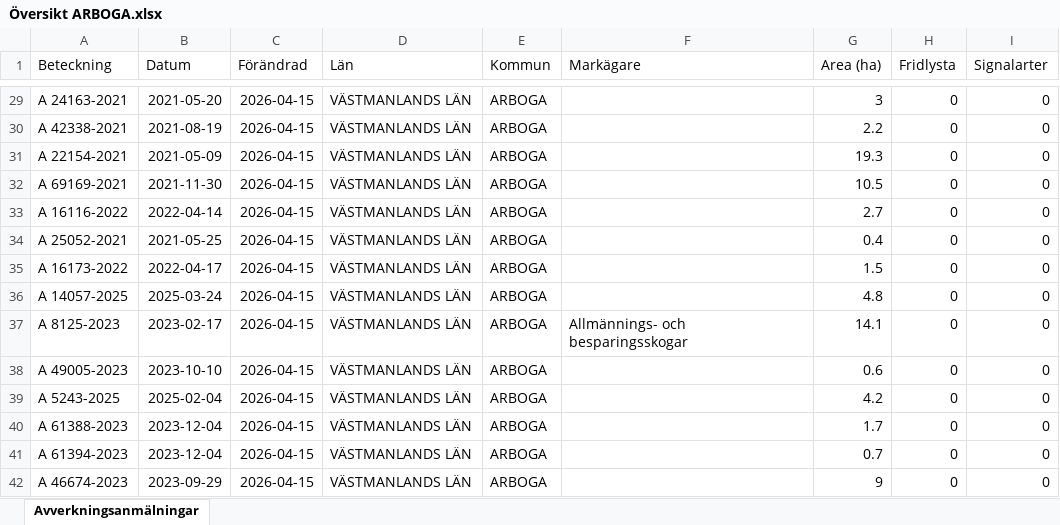
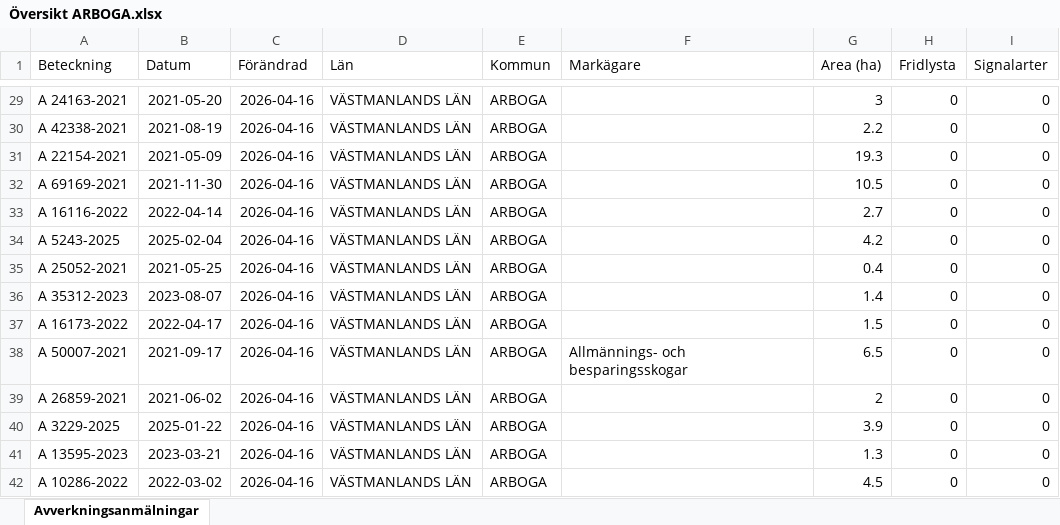
Before and after one commit to klasma/Logging_1984, an Excel workbook: Översikt ARBOGA.xlsx, sheet Avverkningsanmälningar, drawn as a sheet; only a part is shown, gaps mark what is left out; values as stored, in another font and other column widths than the file's, no borders; the diff covers the shown part only; the diff names each change by its address in the sheet, - before the commit and + after, or states it on an @@ line.

```diff
--- a/Översikt ARBOGA.xlsx (sheet Avverkningsanmälningar)
+++ b/Översikt ARBOGA.xlsx (sheet Avverkningsanmälningar)
-C29:C42 (Förändrad): 2026-04-15
+C29:C42 (Förändrad): 2026-04-16
-A34 (Beteckning): A 25052-2021
+A34 (Beteckning): A 5243-2025
-B34 (Datum): 2021-05-25
+B34 (Datum): 2025-02-04
-G34 (Area (ha)): 0.4
+G34 (Area (ha)): 4.2
-A35 (Beteckning): A 16173-2022
+A35 (Beteckning): A 25052-2021
-B35 (Datum): 2022-04-17
+B35 (Datum): 2021-05-25
-G35 (Area (ha)): 1.5
+G35 (Area (ha)): 0.4
-A36 (Beteckning): A 14057-2025
+A36 (Beteckning): A 35312-2023
-B36 (Datum): 2025-03-24
+B36 (Datum): 2023-08-07
-G36 (Area (ha)): 4.8
+G36 (Area (ha)): 1.4
-A37 (Beteckning): A 8125-2023
+A37 (Beteckning): A 16173-2022
-B37 (Datum): 2023-02-17
+B37 (Datum): 2022-04-17
-F37 (Markägare): Allmännings- och besparingsskogar
+F37 (Markägare): (empty)
-G37 (Area (ha)): 14.1
+G37 (Area (ha)): 1.5
-A38 (Beteckning): A 49005-2023
+A38 (Beteckning): A 50007-2021
-B38 (Datum): 2023-10-10
+B38 (Datum): 2021-09-17
-F38 (Markägare): (empty)
+F38 (Markägare): Allmännings- och besparingsskogar
-G38 (Area (ha)): 0.6
+G38 (Area (ha)): 6.5
-A39 (Beteckning): A 5243-2025
+A39 (Beteckning): A 26859-2021
-B39 (Datum): 2025-02-04
+B39 (Datum): 2021-06-02
-G39 (Area (ha)): 4.2
+G39 (Area (ha)): 2
-A40 (Beteckning): A 61388-2023
+A40 (Beteckning): A 3229-2025
-B40 (Datum): 2023-12-04
+B40 (Datum): 2025-01-22
-G40 (Area (ha)): 1.7
+G40 (Area (ha)): 3.9
-A41 (Beteckning): A 61394-2023
+A41 (Beteckning): A 13595-2023
-B41 (Datum): 2023-12-04
+B41 (Datum): 2023-03-21
-G41 (Area (ha)): 0.7
+G41 (Area (ha)): 1.3
-A42 (Beteckning): A 46674-2023
+A42 (Beteckning): A 10286-2022
-B42 (Datum): 2023-09-29
+B42 (Datum): 2022-03-02
-G42 (Area (ha)): 9
+G42 (Area (ha)): 4.5
```
Also changed, not shown: 738 edited cells elsewhere in this sheet, artfynd/A 17706-2025 artfynd.xlsx, artfynd/A 20064-2024 artfynd.xlsx, 26 other files.
